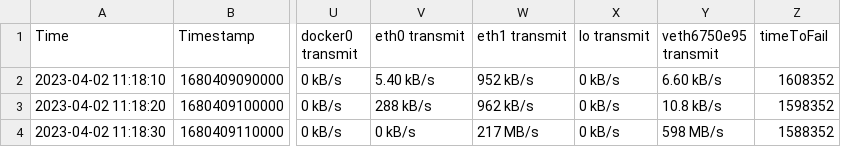
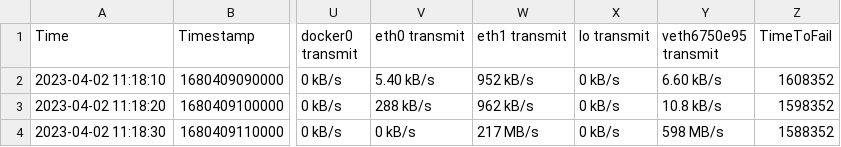
Before and after one commit to meng-rcis/rcie-shopping-backend, a CSV file: external/jmeter/grafana/2023-04-02_11-18-14_rcie-api-default/metrics-with-output.csv, drawn as a sheet; only a part is shown, gaps mark what is left out; the diff names each change by its address in the sheet, - before the commit and + after, or states it on an @@ line.

Commit message:
Uppercase Column

```diff
--- a/external/jmeter/grafana/2023-04-02_11-18-14_rcie-api-default/metrics-with-output.csv
+++ b/external/jmeter/grafana/2023-04-02_11-18-14_rcie-api-default/metrics-with-output.csv
-Z1: timeToFail
+Z1: TimeToFail
```
